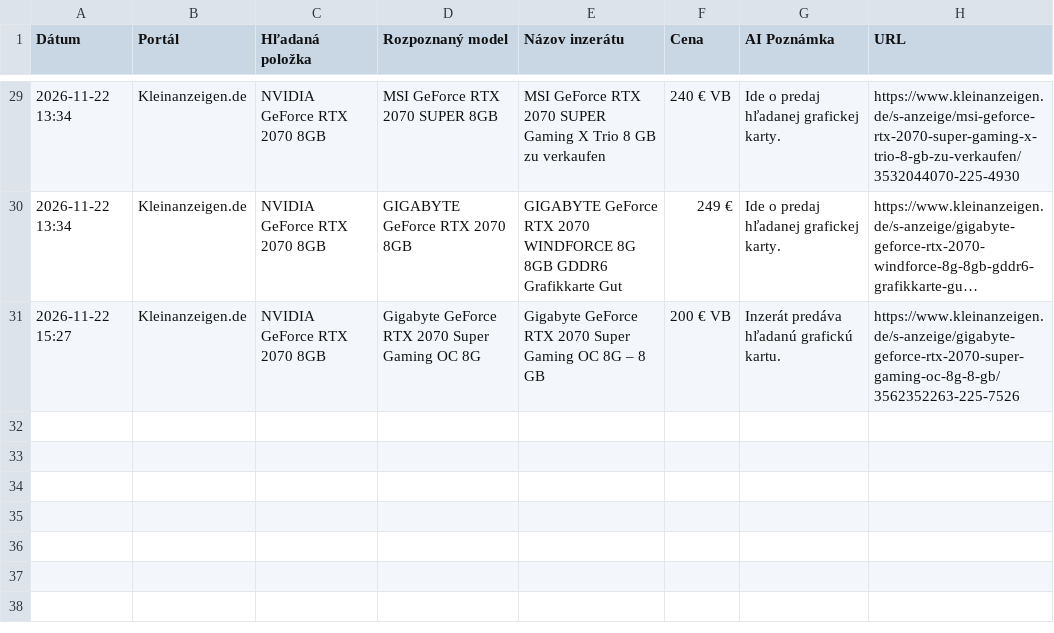
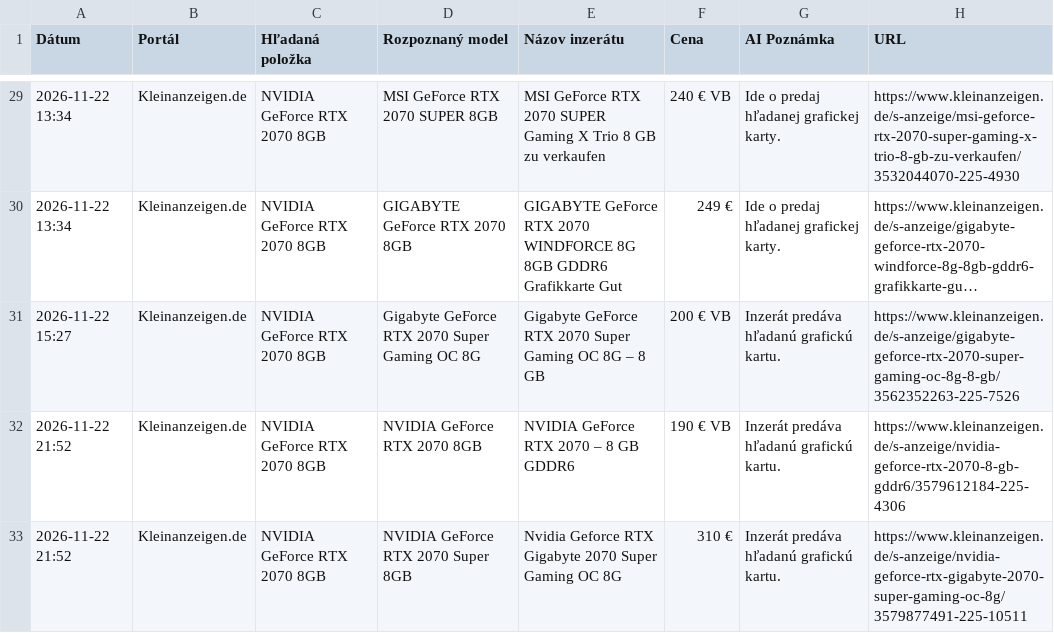
Before and after one commit to kamilfilka-collab/bazos-kleinanzeigen-scraper, a CSV file: vysledky/NVIDIA_GeForce_RTX_2070_8GB.csv, drawn as a sheet; only a part is shown, gaps mark what is left out; long unchanged cells end in …; the diff names each change by its address in the sheet, - before the commit and + after, or states it on an @@ line.

```diff
--- a/vysledky/NVIDIA_GeForce_RTX_2070_8GB.csv
+++ b/vysledky/NVIDIA_GeForce_RTX_2070_8GB.csv
+row 32: 2026-11-22 21:52 | Kleinanzeigen.de | NVIDIA GeForce RTX 2070 8GB | NVIDIA GeForce RTX 2070 8GB | NVIDIA GeForce RTX 2070 – 8 GB GDDR6 | 190 € VB | Inzerát predáva hľadanú grafickú kartu. | https://www.kleinanzeigen.de/s-anzeige/nvidia-geforce-rtx-2070-8-gb-gddr6/3579612184-225-4306
+row 33: 2026-11-22 21:52 | Kleinanzeigen.de | NVIDIA GeForce RTX 2070 8GB | NVIDIA GeForce RTX 2070 Super 8GB | Nvidia Geforce RTX Gigabyte 2070 Super Gaming OC 8G | 310 € | Inzerát predáva hľadanú grafickú kartu. | https://www.kleinanzeigen.de/s-anzeige/nvidia-geforce-rtx-gigabyte-2070-super-gaming-oc-8g/3579877491-225-10511
```
Also changed, not shown: najdene_inzeraty.csv, vysledky/NVIDIA_GeForce_RTX_2060_Super_8GB.csv, 6 other files.
